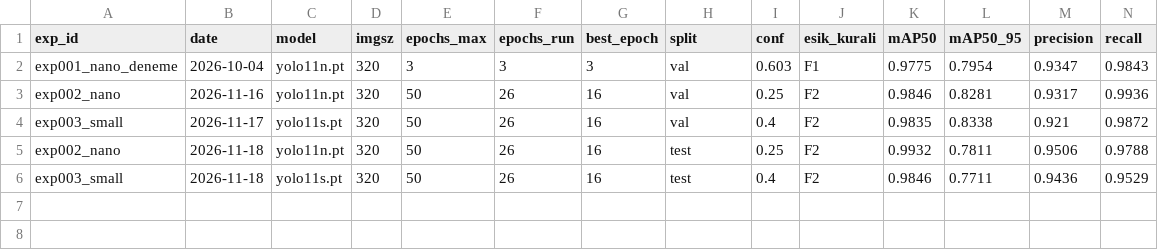
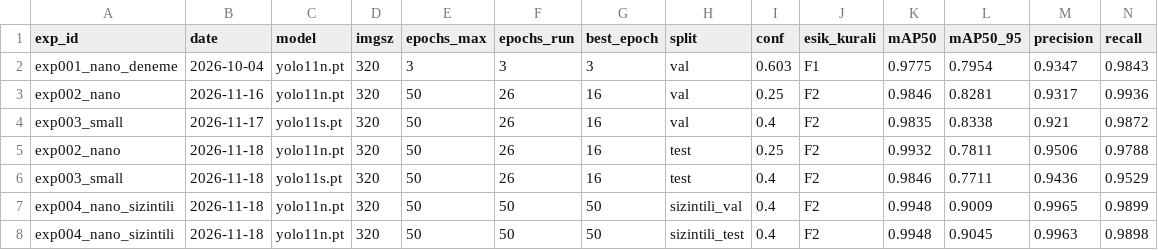
Before and after one commit to ogutalanummugulsum-netizen/fod-tespit, a CSV file: results/summary.csv, drawn as a sheet; only a part is shown; rows hold the shown columns only; the diff names each change by its address in the sheet, - before the commit and + after, or states it on an @@ line.

```diff
--- a/results/summary.csv
+++ b/results/summary.csv
+row 7: exp004_nano_sizintili | 2026-11-18 | yolo11n.pt | 320 | 50 | 50 | 50 | sizintili_val | 0.4 | F2 | 0.9948 | 0.9009 | 0.9965 | 0.9899
+row 8: exp004_nano_sizintili | 2026-11-18 | yolo11n.pt | 320 | 50 | 50 | 50 | sizintili_test | 0.4 | F2 | 0.9948 | 0.9045 | 0.9963 | 0.9898
```
Also changed, not shown: 41 other files.
